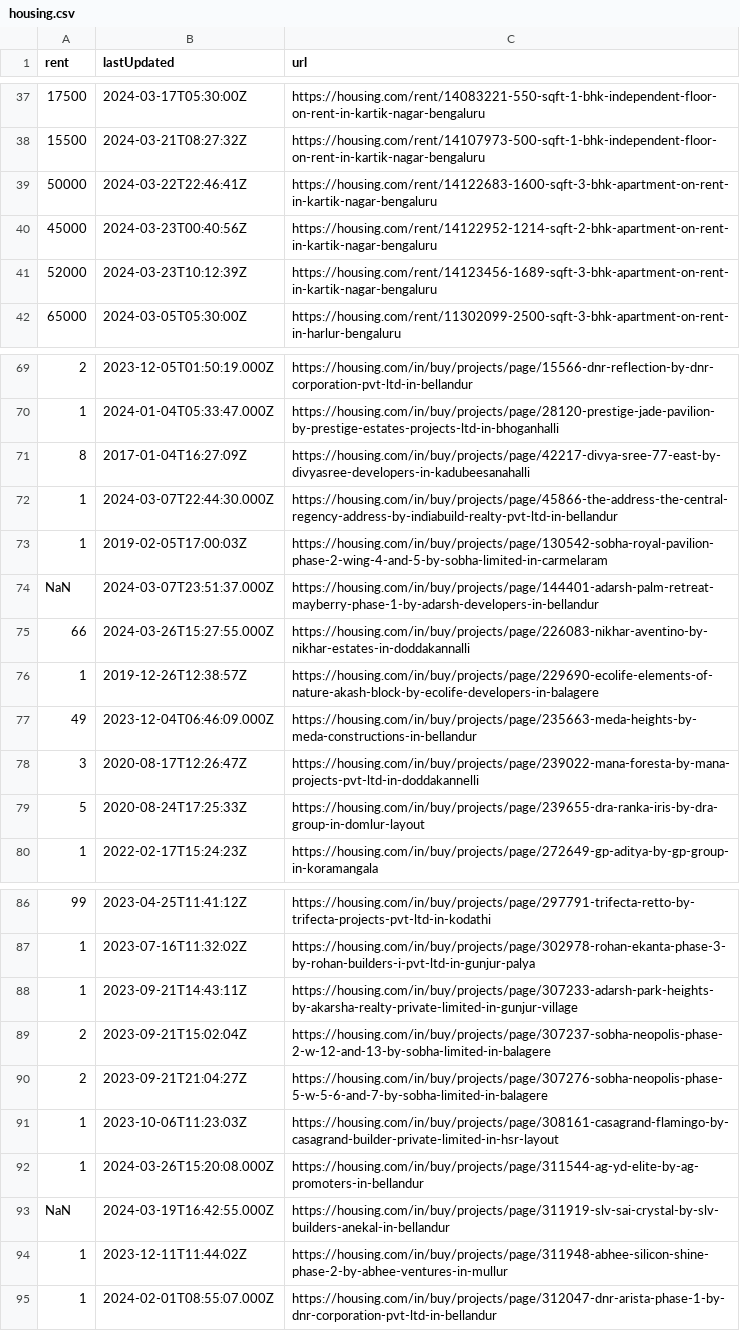
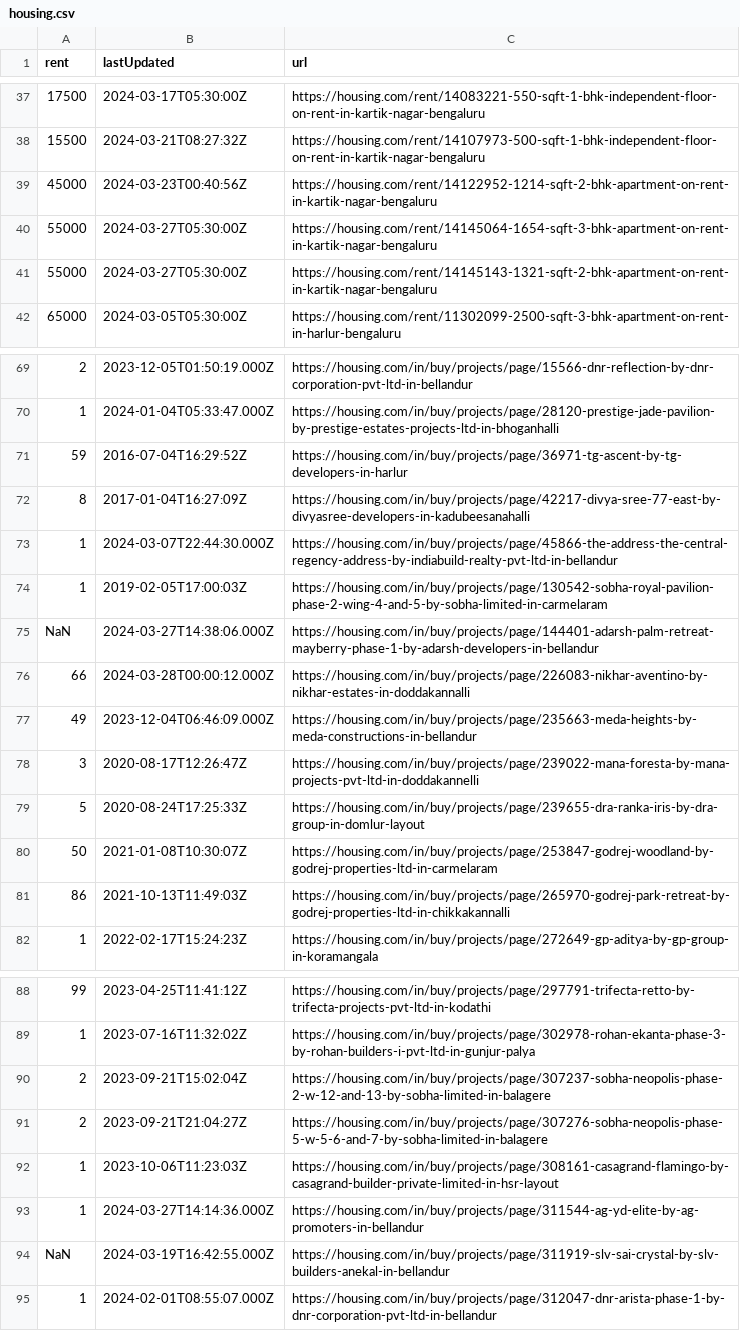
Before and after one commit to KShivendu/blr-societies, a CSV file: data/housing.csv, drawn as a sheet; only a part is shown, gaps mark what is left out; the diff covers the shown part only.

```diff
--- a/data/housing.csv
+++ b/data/housing.csv
@@ -38,5 +38,5 @@ rent, lastUpdated, url
 "15500","2024-03-21T08:27:32Z","https://housing.com/rent/14107973-500-sqft-1-bhk-independent-floor-on-rent-in-kartik-nagar-bengaluru"
-"50000","2024-03-22T22:46:41Z","https://housing.com/rent/14122683-1600-sqft-3-bhk-apartment-on-rent-in-kartik-nagar-bengaluru"
 "45000","2024-03-23T00:40:56Z","https://housing.com/rent/14122952-1214-sqft-2-bhk-apartment-on-rent-in-kartik-nagar-bengaluru"
-"52000","2024-03-23T10:12:39Z","https://housing.com/rent/14123456-1689-sqft-3-bhk-apartment-on-rent-in-kartik-nagar-bengaluru"
+"55000","2024-03-27T05:30:00Z","https://housing.com/rent/14145064-1654-sqft-3-bhk-apartment-on-rent-in-kartik-nagar-bengaluru"
+"55000","2024-03-27T05:30:00Z","https://housing.com/rent/14145143-1321-sqft-2-bhk-apartment-on-rent-in-kartik-nagar-bengaluru"
 "65000","2024-03-05T05:30:00Z","https://housing.com/rent/11302099-2500-sqft-3-bhk-apartment-on-rent-in-harlur-bengaluru"
@@ -70,2 +70,3 @@ rent, lastUpdated, url
 "1","2024-01-04T05:33:47.000Z","https://housing.com/in/buy/projects/page/28120-prestige-jade-pavilion-by-prestige-estates-projects-ltd-in-bhoganhalli"
+"59","2016-07-04T16:29:52Z","https://housing.com/in/buy/projects/page/36971-tg-ascent-by-tg-developers-in-harlur"
 "8","2017-01-04T16:27:09Z","https://housing.com/in/buy/projects/page/42217-divya-sree-77-east-by-divyasree-developers-in-kadubeesanahalli"
@@ -73,5 +74,4 @@ rent, lastUpdated, url
 "1","2019-02-05T17:00:03Z","https://housing.com/in/buy/projects/page/130542-sobha-royal-pavilion-phase-2-wing-4-and-5-by-sobha-limited-in-carmelaram"
-"NaN","2024-03-07T23:51:37.000Z","https://housing.com/in/buy/projects/page/144401-adarsh-palm-retreat-mayberry-phase-1-by-adarsh-developers-in-bellandur"
-"66","2024-03-26T15:27:55.000Z","https://housing.com/in/buy/projects/page/226083-nikhar-aventino-by-nikhar-estates-in-doddakannalli"
-"1","2019-12-26T12:38:57Z","https://housing.com/in/buy/projects/page/229690-ecolife-elements-of-nature-akash-block-by-ecolife-developers-in-balagere"
+"NaN","2024-03-27T14:38:06.000Z","https://housing.com/in/buy/projects/page/144401-adarsh-palm-retreat-mayberry-phase-1-by-adarsh-developers-in-bellandur"
+"66","2024-03-28T00:00:12.000Z","https://housing.com/in/buy/projects/page/226083-nikhar-aventino-by-nikhar-estates-in-doddakannalli"
 "49","2023-12-04T06:46:09.000Z","https://housing.com/in/buy/projects/page/235663-meda-heights-by-meda-constructions-in-bellandur"
@@ -79,2 +79,4 @@ rent, lastUpdated, url
 "5","2020-08-24T17:25:33Z","https://housing.com/in/buy/projects/page/239655-dra-ranka-iris-by-dra-group-in-domlur-layout"
+"50","2021-01-08T10:30:07Z","https://housing.com/in/buy/projects/page/253847-godrej-woodland-by-godrej-properties-ltd-in-carmelaram"
+"86","2021-10-13T11:49:03Z","https://housing.com/in/buy/projects/page/265970-godrej-park-retreat-by-godrej-properties-ltd-in-chikkakannalli"
 "1","2022-02-17T15:24:23Z","https://housing.com/in/buy/projects/page/272649-gp-aditya-by-gp-group-in-koramangala"
@@ -87,3 +89,2 @@ rent, lastUpdated, url
 "1","2023-07-16T11:32:02Z","https://housing.com/in/buy/projects/page/302978-rohan-ekanta-phase-3-by-rohan-builders-i-pvt-ltd-in-gunjur-palya"
-"1","2023-09-21T14:43:11Z","https://housing.com/in/buy/projects/page/307233-adarsh-park-heights-by-akarsha-realty-private-limited-in-gunjur-village"
 "2","2023-09-21T15:02:04Z","https://housing.com/in/buy/projects/page/307237-sobha-neopolis-phase-2-w-12-and-13-by-sobha-limited-in-balagere"
@@ -91,5 +92,4 @@ rent, lastUpdated, url
 "1","2023-10-06T11:23:03Z","https://housing.com/in/buy/projects/page/308161-casagrand-flamingo-by-casagrand-builder-private-limited-in-hsr-layout"
-"1","2024-03-26T15:20:08.000Z","https://housing.com/in/buy/projects/page/311544-ag-yd-elite-by-ag-promoters-in-bellandur"
+"1","2024-03-27T14:14:36.000Z","https://housing.com/in/buy/projects/page/311544-ag-yd-elite-by-ag-promoters-in-bellandur"
 "NaN","2024-03-19T16:42:55.000Z","https://housing.com/in/buy/projects/page/311919-slv-sai-crystal-by-slv-builders-anekal-in-bellandur"
-"1","2023-12-11T11:44:02Z","https://housing.com/in/buy/projects/page/311948-abhee-silicon-shine-phase-2-by-abhee-ventures-in-mullur"
 "1","2024-02-01T08:55:07.000Z","https://housing.com/in/buy/projects/page/312047-dnr-arista-phase-1-by-dnr-corporation-pvt-ltd-in-bellandur"
```
Also changed, not shown: 3 added rows, 3 removed rows and 1 moved row elsewhere in this file.
